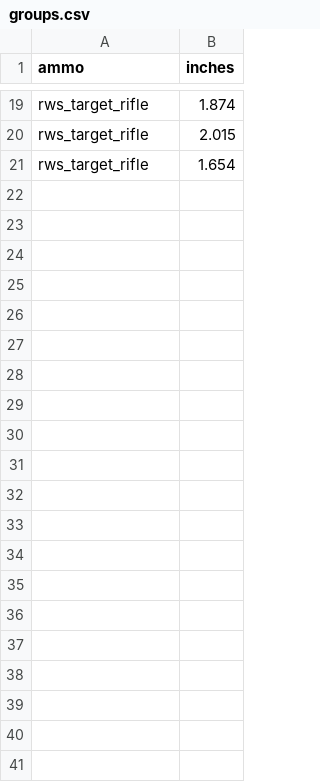
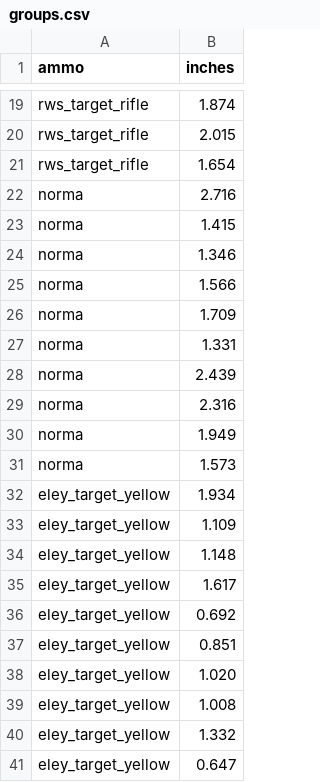
Before and after one commit to clarkfitzg/ballistics, a CSV file: 22ammo/data/groups.csv, drawn as a sheet; only a part is shown, gaps mark what is left out.

```diff
--- a/22ammo/data/groups.csv
+++ b/22ammo/data/groups.csv
@@ -21 +21,21 @@ rws_target_rifle,2.015
 rws_target_rifle,1.654
+norma,2.716
+norma,1.415
+norma,1.346
+norma,1.566
+norma,1.709
+norma,1.331
+norma,2.439
+norma,2.316
+norma,1.949
+norma,1.573
+eley_target_yellow,1.934
+eley_target_yellow,1.109
+eley_target_yellow,1.148
+eley_target_yellow,1.617
+eley_target_yellow,0.692
+eley_target_yellow,0.851
+eley_target_yellow,1.020
+eley_target_yellow,1.008
+eley_target_yellow,1.332
+eley_target_yellow,0.647
```
Also changed, not shown: 2 other files.
